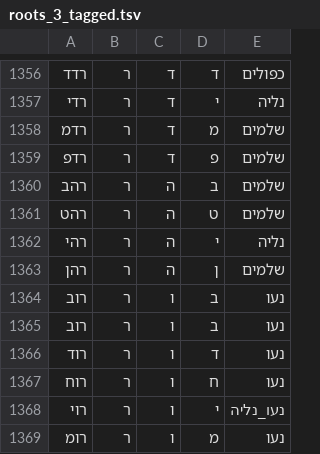
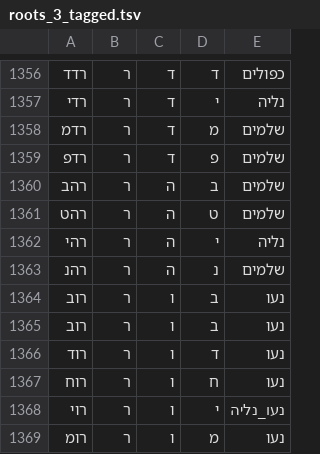
Before and after one commit to elazarg/root_verb_tables, a TSV file: roots_3_tagged.tsv, drawn as a sheet; only a part is shown, gaps mark what is left out.

```diff
--- a/roots_3_tagged.tsv
+++ b/roots_3_tagged.tsv
@@ -1362,3 +1362,3 @@
 רהי	ר	ה	י	נליה
-רהן	ר	ה	ן	שלמים
+רהנ	ר	ה	נ	שלמים
 רוב	ר	ו	ב	נעו
```
Also changed, not shown: 1 other file.
